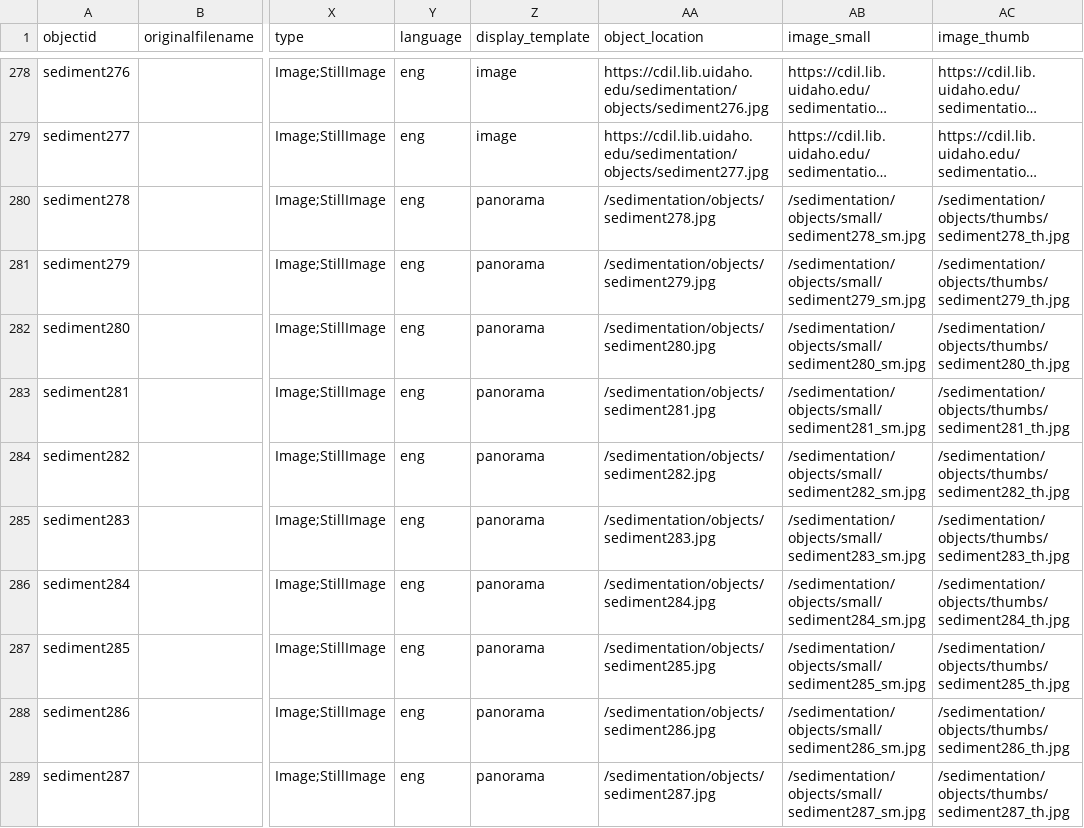
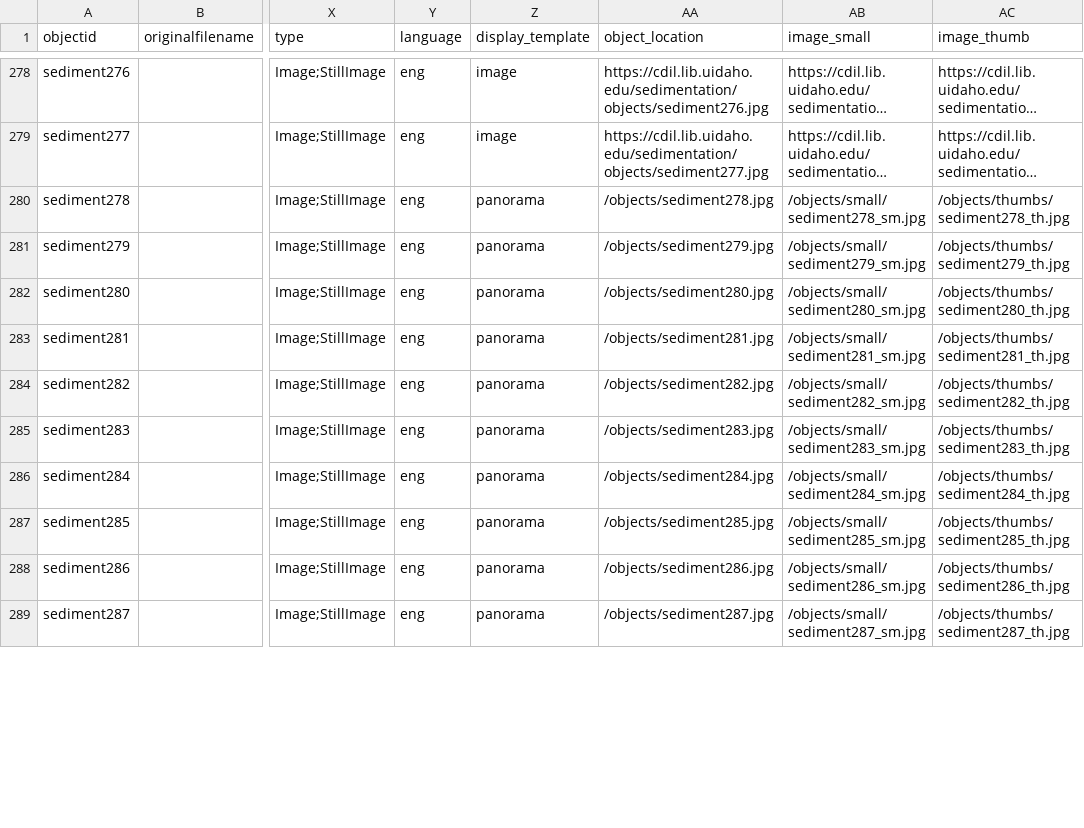
Before and after one commit to thecdil/sedimentation, a CSV file: _data/sedi.csv, drawn as a sheet; only a part is shown, gaps mark what is left out; long unchanged cells end in …; the diff covers the shown part only; the diff names each change by its address in the sheet, - before the commit and + after, or states it on an @@ line.

Commit message:
Update sedi

```diff
--- a/_data/sedi.csv
+++ b/_data/sedi.csv
-AA280 (object_location): /sedimentation/objects/sediment278.jpg
+AA280 (object_location): /objects/sediment278.jpg
-AB280 (image_small): /sedimentation/objects/small/sediment278_sm.jpg
+AB280 (image_small): /objects/small/sediment278_sm.jpg
-AC280 (image_thumb): /sedimentation/objects/thumbs/sediment278_th.jpg
+AC280 (image_thumb): /objects/thumbs/sediment278_th.jpg
-AA281 (object_location): /sedimentation/objects/sediment279.jpg
+AA281 (object_location): /objects/sediment279.jpg
-AB281 (image_small): /sedimentation/objects/small/sediment279_sm.jpg
+AB281 (image_small): /objects/small/sediment279_sm.jpg
-AC281 (image_thumb): /sedimentation/objects/thumbs/sediment279_th.jpg
+AC281 (image_thumb): /objects/thumbs/sediment279_th.jpg
-AA282 (object_location): /sedimentation/objects/sediment280.jpg
+AA282 (object_location): /objects/sediment280.jpg
-AB282 (image_small): /sedimentation/objects/small/sediment280_sm.jpg
+AB282 (image_small): /objects/small/sediment280_sm.jpg
-AC282 (image_thumb): /sedimentation/objects/thumbs/sediment280_th.jpg
+AC282 (image_thumb): /objects/thumbs/sediment280_th.jpg
-AA283 (object_location): /sedimentation/objects/sediment281.jpg
+AA283 (object_location): /objects/sediment281.jpg
-AB283 (image_small): /sedimentation/objects/small/sediment281_sm.jpg
+AB283 (image_small): /objects/small/sediment281_sm.jpg
-AC283 (image_thumb): /sedimentation/objects/thumbs/sediment281_th.jpg
+AC283 (image_thumb): /objects/thumbs/sediment281_th.jpg
-AA284 (object_location): /sedimentation/objects/sediment282.jpg
+AA284 (object_location): /objects/sediment282.jpg
-AB284 (image_small): /sedimentation/objects/small/sediment282_sm.jpg
+AB284 (image_small): /objects/small/sediment282_sm.jpg
-AC284 (image_thumb): /sedimentation/objects/thumbs/sediment282_th.jpg
+AC284 (image_thumb): /objects/thumbs/sediment282_th.jpg
-AA285 (object_location): /sedimentation/objects/sediment283.jpg
+AA285 (object_location): /objects/sediment283.jpg
-AB285 (image_small): /sedimentation/objects/small/sediment283_sm.jpg
+AB285 (image_small): /objects/small/sediment283_sm.jpg
-AC285 (image_thumb): /sedimentation/objects/thumbs/sediment283_th.jpg
+AC285 (image_thumb): /objects/thumbs/sediment283_th.jpg
-AA286 (object_location): /sedimentation/objects/sediment284.jpg
+AA286 (object_location): /objects/sediment284.jpg
-AB286 (image_small): /sedimentation/objects/small/sediment284_sm.jpg
+AB286 (image_small): /objects/small/sediment284_sm.jpg
-AC286 (image_thumb): /sedimentation/objects/thumbs/sediment284_th.jpg
+AC286 (image_thumb): /objects/thumbs/sediment284_th.jpg
-AA287 (object_location): /sedimentation/objects/sediment285.jpg
+AA287 (object_location): /objects/sediment285.jpg
-AB287 (image_small): /sedimentation/objects/small/sediment285_sm.jpg
+AB287 (image_small): /objects/small/sediment285_sm.jpg
-AC287 (image_thumb): /sedimentation/objects/thumbs/sediment285_th.jpg
+AC287 (image_thumb): /objects/thumbs/sediment285_th.jpg
-AA288 (object_location): /sedimentation/objects/sediment286.jpg
+AA288 (object_location): /objects/sediment286.jpg
-AB288 (image_small): /sedimentation/objects/small/sediment286_sm.jpg
+AB288 (image_small): /objects/small/sediment286_sm.jpg
-AC288 (image_thumb): /sedimentation/objects/thumbs/sediment286_th.jpg
+AC288 (image_thumb): /objects/thumbs/sediment286_th.jpg
-AA289 (object_location): /sedimentation/objects/sediment287.jpg
+AA289 (object_location): /objects/sediment287.jpg
-AB289 (image_small): /sedimentation/objects/small/sediment287_sm.jpg
+AB289 (image_small): /objects/small/sediment287_sm.jpg
-AC289 (image_thumb): /sedimentation/objects/thumbs/sediment287_th.jpg
+AC289 (image_thumb): /objects/thumbs/sediment287_th.jpg
```
Also changed, not shown: 9 edited cells elsewhere in this file.
